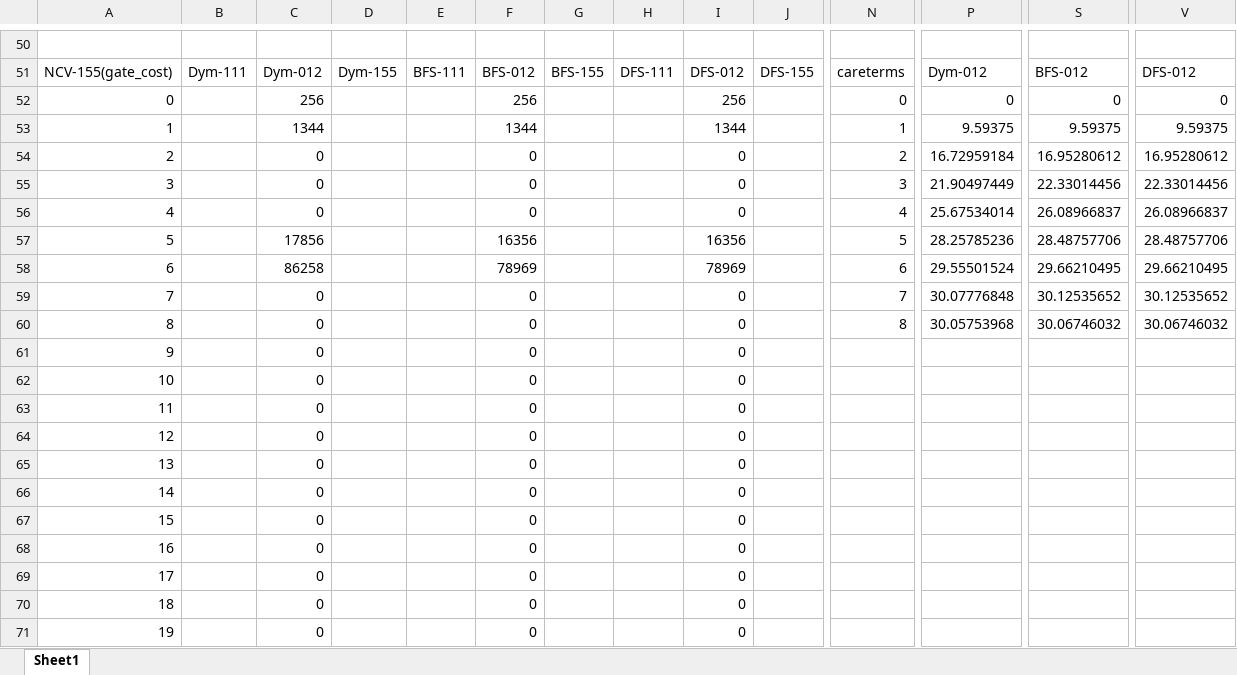
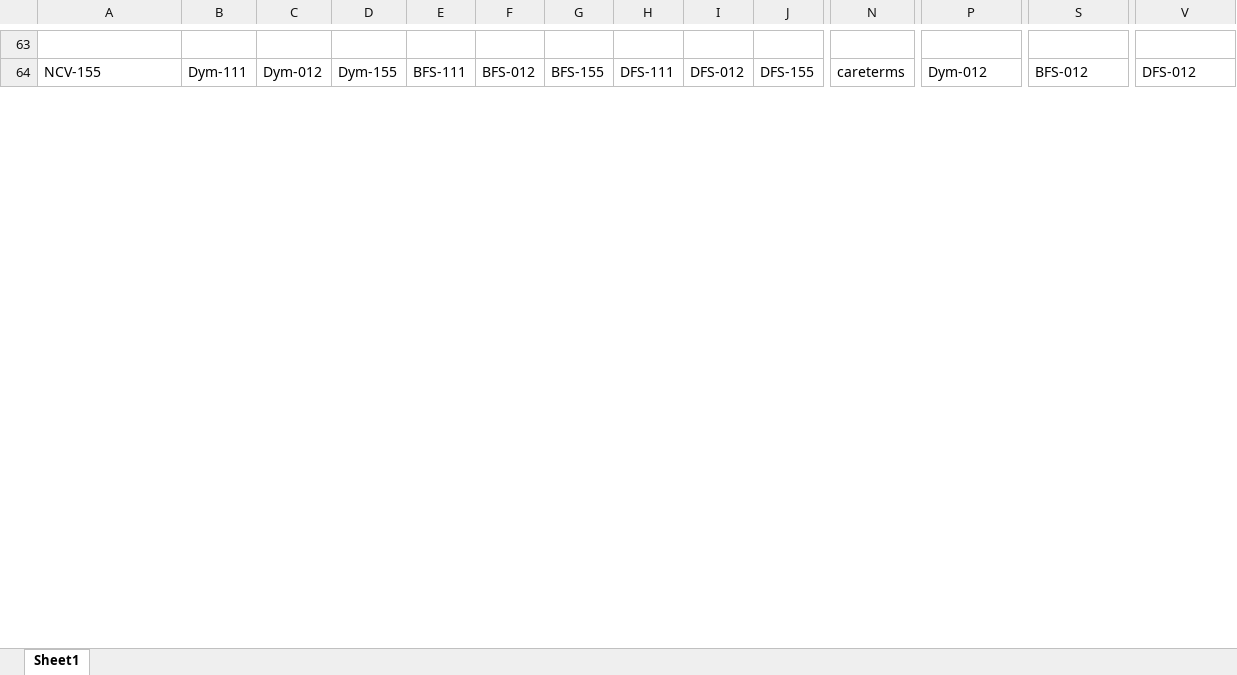
Before and after one commit to c-tsai/quantum-logic, an Excel workbook: summary_qcost.xlsx, sheet Sheet1, drawn as a sheet; only a part is shown, gaps mark what is left out; values as stored, in another font and other column widths than the file's, no borders; removed rows and columns are numbered as before the commit, all else as after; rows hold the shown columns only; the diff covers the shown part only; the diff names each change by its address in the sheet, - before the commit and + after, or states it on an @@ line.

Commit message:
Update summary_qcost.xlsx

```diff
--- a/summary_qcost.xlsx (sheet Sheet1)
+++ b/summary_qcost.xlsx (sheet Sheet1)
@@ column A renumbered between rows 24 and 64 @@
-row 52: 0 |  | 256 |  |  | 256 |  |  | 256 |  | 0 | 0 | 0 | 0
-row 53: 1 |  | 1344 |  |  | 1344 |  |  | 1344 |  | 1 | 9.59375 | 9.59375 | 9.59375
-row 54: 2 |  | 0 |  |  | 0 |  |  | 0 |  | 2 | 16.72959184 | 16.95280612 | 16.95280612
-row 55: 3 |  | 0 |  |  | 0 |  |  | 0 |  | 3 | 21.90497449 | 22.33014456 | 22.33014456
-row 56: 4 |  | 0 |  |  | 0 |  |  | 0 |  | 4 | 25.67534014 | 26.08966837 | 26.08966837
-row 57: 5 |  | 17856 |  |  | 16356 |  |  | 16356 |  | 5 | 28.25785236 | 28.48757706 | 28.48757706
-row 58: 6 |  | 86258 |  |  | 78969 |  |  | 78969 |  | 6 | 29.55501524 | 29.66210495 | 29.66210495
-row 59: 7 |  | 0 |  |  | 0 |  |  | 0 |  | 7 | 30.07776848 | 30.12535652 | 30.12535652
-row 60: 8 |  | 0 |  |  | 0 |  |  | 0 |  | 8 | 30.05753968 | 30.06746032 | 30.06746032
-row 61: 9 |  | 0 |  |  | 0 |  |  | 0
-row 62: 10 |  | 0 |  |  | 0 |  |  | 0
-row 63: 11 |  | 0 |  |  | 0 |  |  | 0
-row 64: 12 |  | 0 |  |  | 0 |  |  | 0
-row 65: 13 |  | 0 |  |  | 0 |  |  | 0
-row 66: 14 |  | 0 |  |  | 0 |  |  | 0
-row 67: 15 |  | 0 |  |  | 0 |  |  | 0
-row 68: 16 |  | 0 |  |  | 0 |  |  | 0
-row 69: 17 |  | 0 |  |  | 0 |  |  | 0
-row 70: 18 |  | 0 |  |  | 0 |  |  | 0
-row 71: 19 |  | 0 |  |  | 0 |  |  | 0
```
Also changed, not shown: 75 added rows, 42 removed rows and 38 edited cells elsewhere in this sheet.
